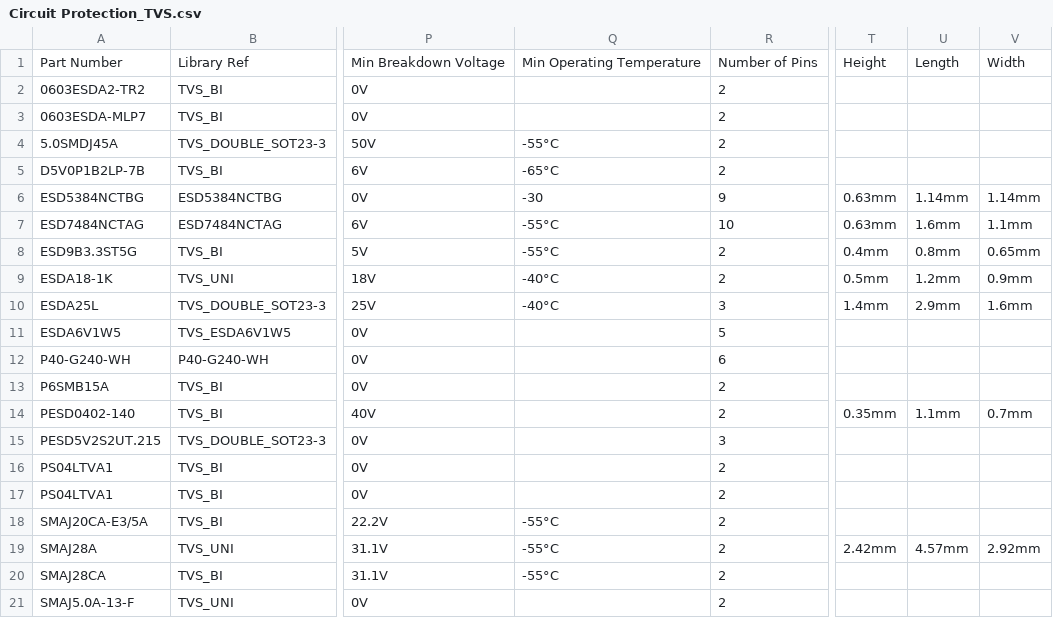
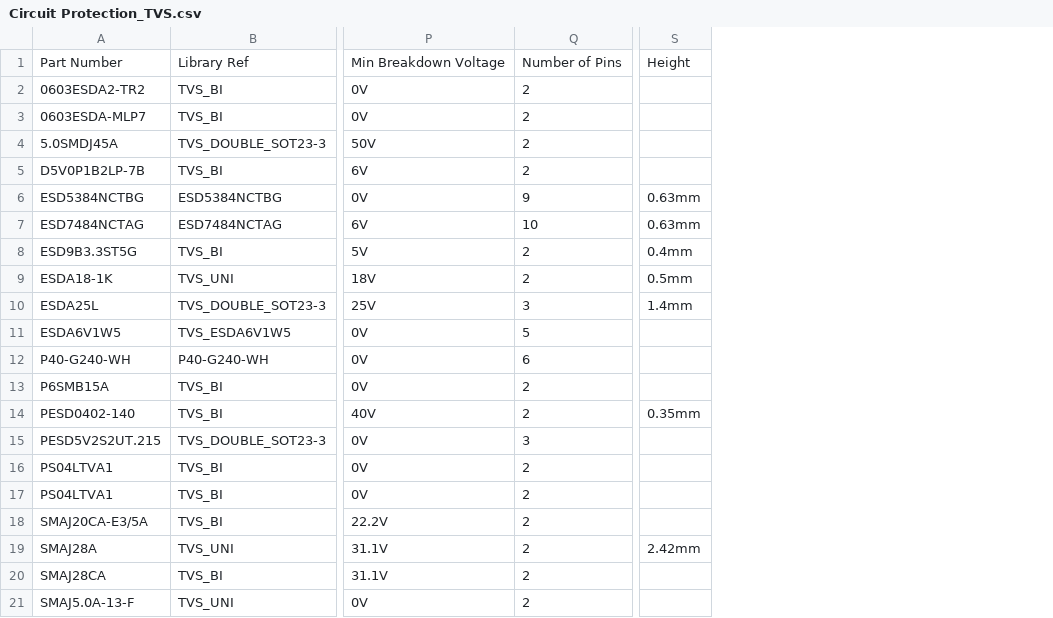
Before and after one commit to mszkowalik/7Sigma, a CSV file: _export/Circuit Protection_TVS.csv, drawn as a sheet; only a part is shown, gaps mark what is left out; removed rows and columns are numbered as before the commit, all else as after; the diff names each change by its address in the sheet, - before the commit and + after, or states it on an @@ line.

```diff
--- a/_export/Circuit Protection_TVS.csv
+++ b/_export/Circuit Protection_TVS.csv
-column Q, rows 1-10: Min Operating Temperature |  |  | -55°C | -65°C | -30 | -55°C | -55°C | -40°C | -40°C; rows 18-20: all -55°C
-column U, rows 1-14: Length |  |  |  |  | 1.14mm | 1.6mm | 0.8mm | 1.2mm | 2.9mm |  |  |  | 1.1mm; row 19: 4.57mm
-column V, rows 1-14: Width |  |  |  |  | 1.14mm | 1.1mm | 0.65mm | 0.9mm | 1.6mm |  |  |  | 0.7mm; row 19: 2.92mm
@@ row 17 moved to row 16: PS04LTVA1 @@
```
Also changed, not shown: _export/Capacitors_Electrolytic.csv, _export/Capacitors_MLCC.csv, 10 other files.
